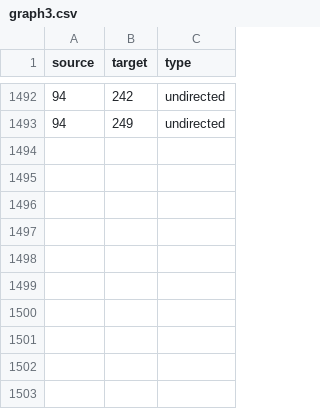
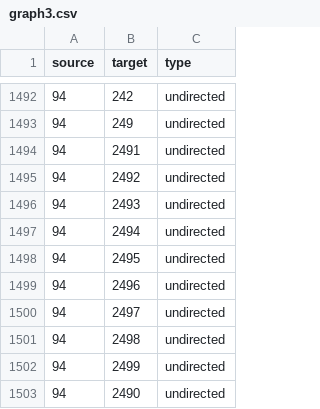
Before and after one commit to Meht-evaS/SNA-Project, a CSV file: graph3.csv, drawn as a sheet; only a part is shown, gaps mark what is left out.

```diff
--- a/graph3.csv
+++ b/graph3.csv
@@ -1493 +1493,11 @@ source,target,type
 94,249,undirected
+94,2491,undirected
+94,2492,undirected
+94,2493,undirected
+94,2494,undirected
+94,2495,undirected
+94,2496,undirected
+94,2497,undirected
+94,2498,undirected
+94,2499,undirected
+94,2490,undirected
```
Also changed, not shown: 1 other file.
